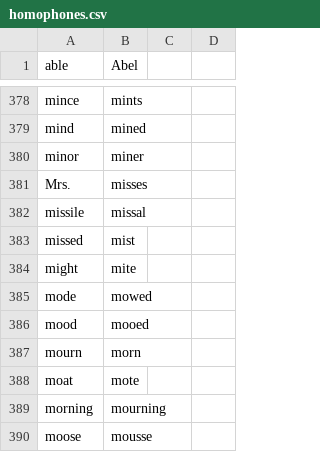
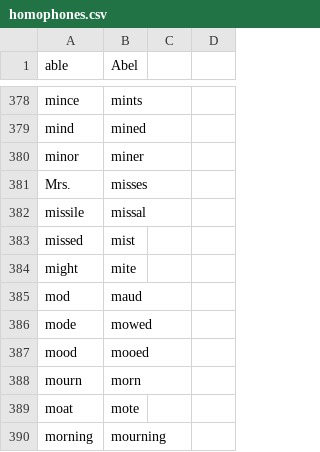
Before and after one commit to dannymcgee/knausj_talon, a CSV file: code/homophones.csv, drawn as a sheet; only a part is shown, gaps mark what is left out; the shorter side is filled out with more unchanged rows; the diff names each change by its address in the sheet, - before the commit and + after, or states it on an @@ line.

```diff
--- a/code/homophones.csv
+++ b/code/homophones.csv
+row 385: mod | maud
```
Also changed, not shown: 7 other files.
